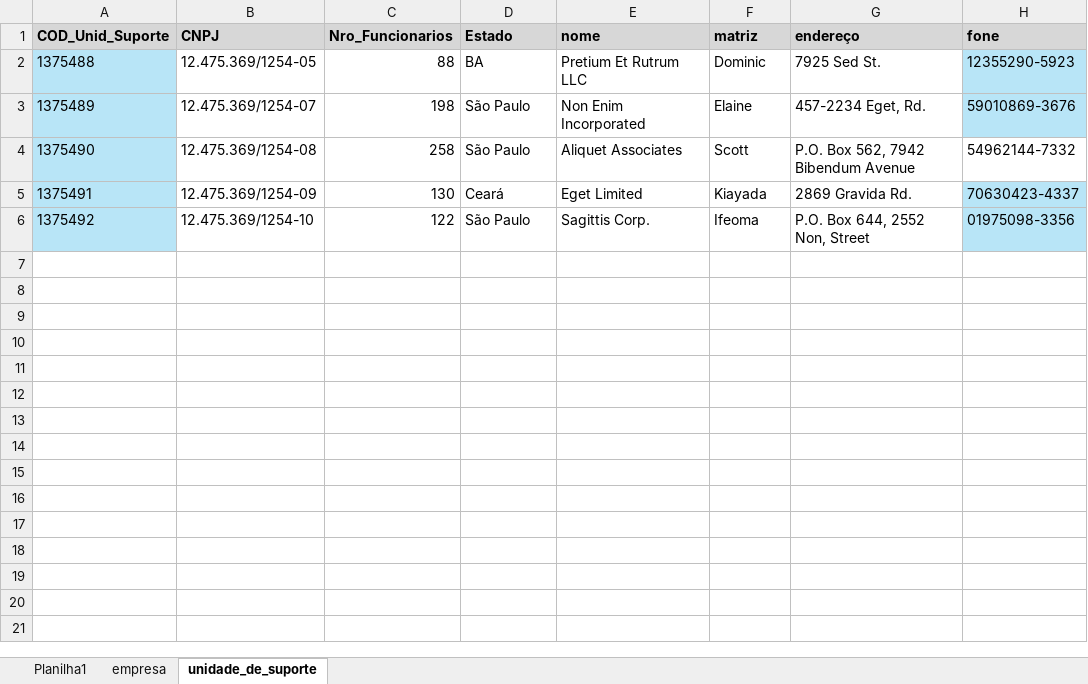
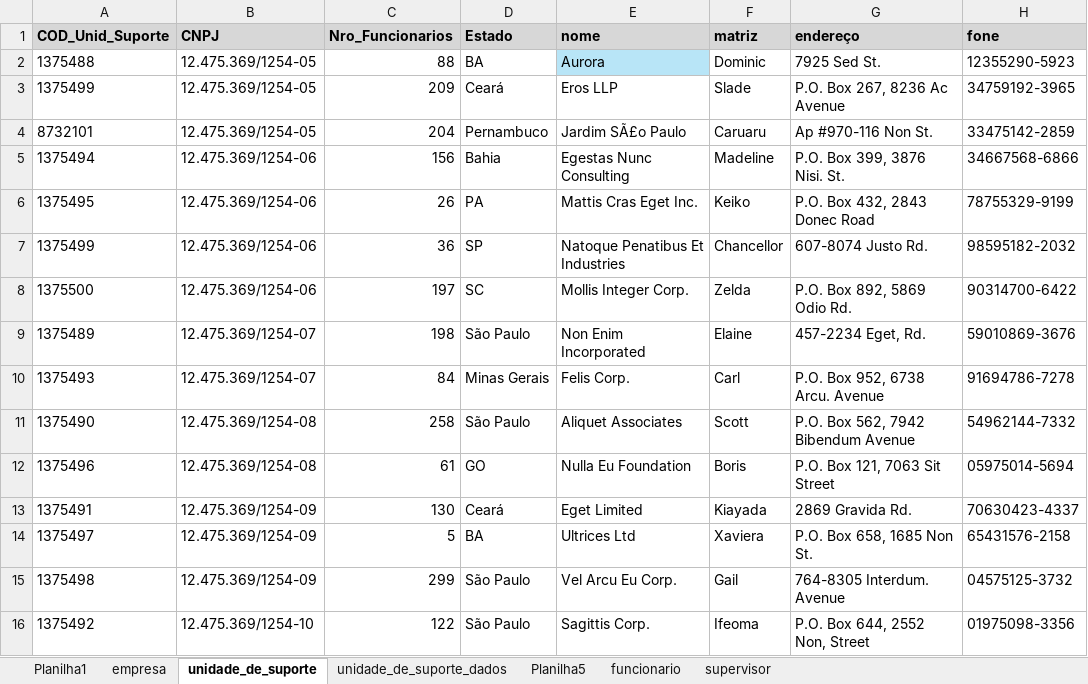
Before and after one commit to BartoAlheiros/DiginfoBD, an Excel workbook: Projeto/Exemplos_Pop/Povoamento.xlsx, sheet unidade_de_suporte, drawn as a sheet; values as stored, in another font and other column widths than the file's, no borders; addresses are those after the commit; the diff names each change by its address in the sheet, - before the commit and + after, or states it on an @@ line.

Commit message:
csv Funcionario

```diff
--- a/Projeto/Exemplos_Pop/Povoamento.xlsx (sheet unidade_de_suporte)
+++ b/Projeto/Exemplos_Pop/Povoamento.xlsx (sheet unidade_de_suporte)
+sheet tab: unidade_de_suporte_dados
+sheet tab: Planilha5
+sheet tab: funcionario
+sheet tab: supervisor
-A2 fill: #B8E5F7
+A2 fill: none
-E2 (nome): Pretium Et Rutrum LLC
+E2 (nome): Aurora
-E2 fill: none
+E2 fill: #B8E5F7
-H2 fill: #B8E5F7
+H2 fill: none
+row 3: 1375499 | 12.475.369/1254-05 | 209 | Ceará | Eros LLP | Slade | P.O. Box 267, 8236 Ac Avenue | 34759192-3965
+row 4: 8732101 | 12.475.369/1254-05 | 204 | Pernambuco | Jardim SÃ£o Paulo | Caruaru | Ap #970-116 Non St. | 33475142-2859
+row 5: 1375494 | 12.475.369/1254-06 | 156 | Bahia | Egestas Nunc Consulting | Madeline | P.O. Box 399, 3876 Nisi. St. | 34667568-6866
+row 6: 1375495 | 12.475.369/1254-06 | 26 | PA | Mattis Cras Eget Inc. | Keiko | P.O. Box 432, 2843 Donec Road | 78755329-9199
+row 7: 1375499 | 12.475.369/1254-06 | 36 | SP | Natoque Penatibus Et Industries | Chancellor | 607-8074 Justo Rd. | 98595182-2032
+row 8: 1375500 | 12.475.369/1254-06 | 197 | SC | Mollis Integer Corp. | Zelda | P.O. Box 892, 5869 Odio Rd. | 90314700-6422
-A9 fill: #B8E5F7
+A9 fill: none
-H9 fill: #B8E5F7
+H9 fill: none
+row 10: 1375493 | 12.475.369/1254-07 | 84 | Minas Gerais | Felis Corp. | Carl | P.O. Box 952, 6738 Arcu. Avenue | 91694786-7278
-A11 fill: #B8E5F7
+A11 fill: none
+row 12: 1375496 | 12.475.369/1254-08 | 61 | GO | Nulla Eu Foundation | Boris | P.O. Box 121, 7063 Sit Street | 05975014-5694
-A13 fill: #B8E5F7
+A13 fill: none
-H13 fill: #B8E5F7
+H13 fill: none
+row 14: 1375497 | 12.475.369/1254-09 | 5 | BA | Ultrices Ltd | Xaviera | P.O. Box 658, 1685 Non St. | 65431576-2158
+row 15: 1375498 | 12.475.369/1254-09 | 299 | São Paulo | Vel Arcu Eu Corp. | Gail | 764-8305 Interdum. Avenue | 04575125-3732
-A16 fill: #B8E5F7
+A16 fill: none
-H16 fill: #B8E5F7
+H16 fill: none
```
Also changed, not shown: 6 other files.
